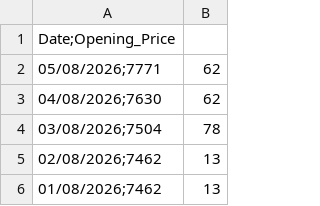
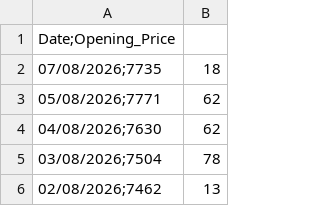
Before and after one commit to Sneakybapt/sp500-auto-updater, a CSV file: sp500_data.csv, drawn as a sheet; only a part is shown; the shorter side is filled out with more unchanged rows.

```diff
--- a/sp500_data.csv
+++ b/sp500_data.csv
@@ -1,2 +1,3 @@
 Date;Opening_Price
+07/08/2026;7735,18
 05/08/2026;7771,62
```
Also changed, not shown: 1 other file.
